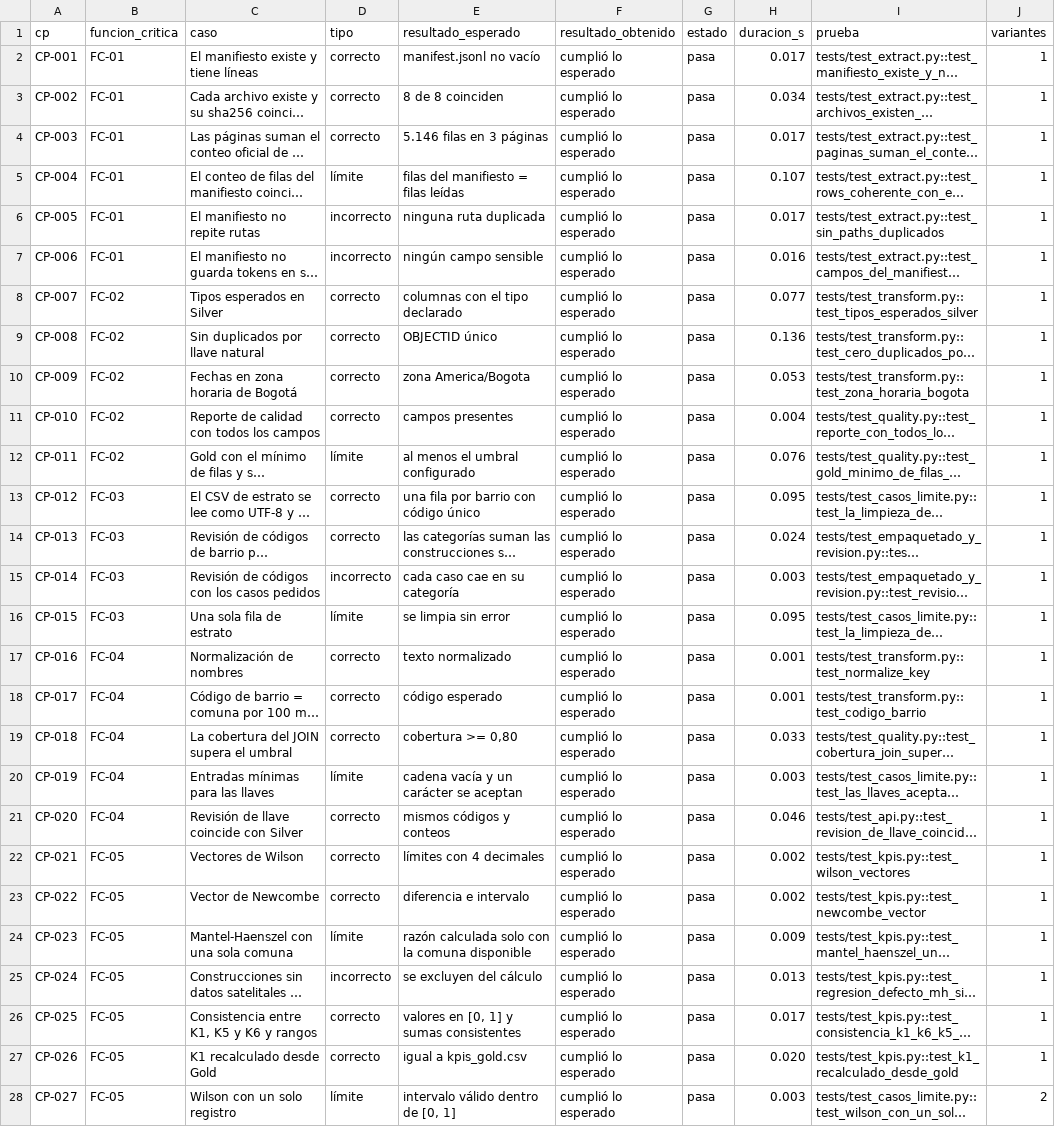
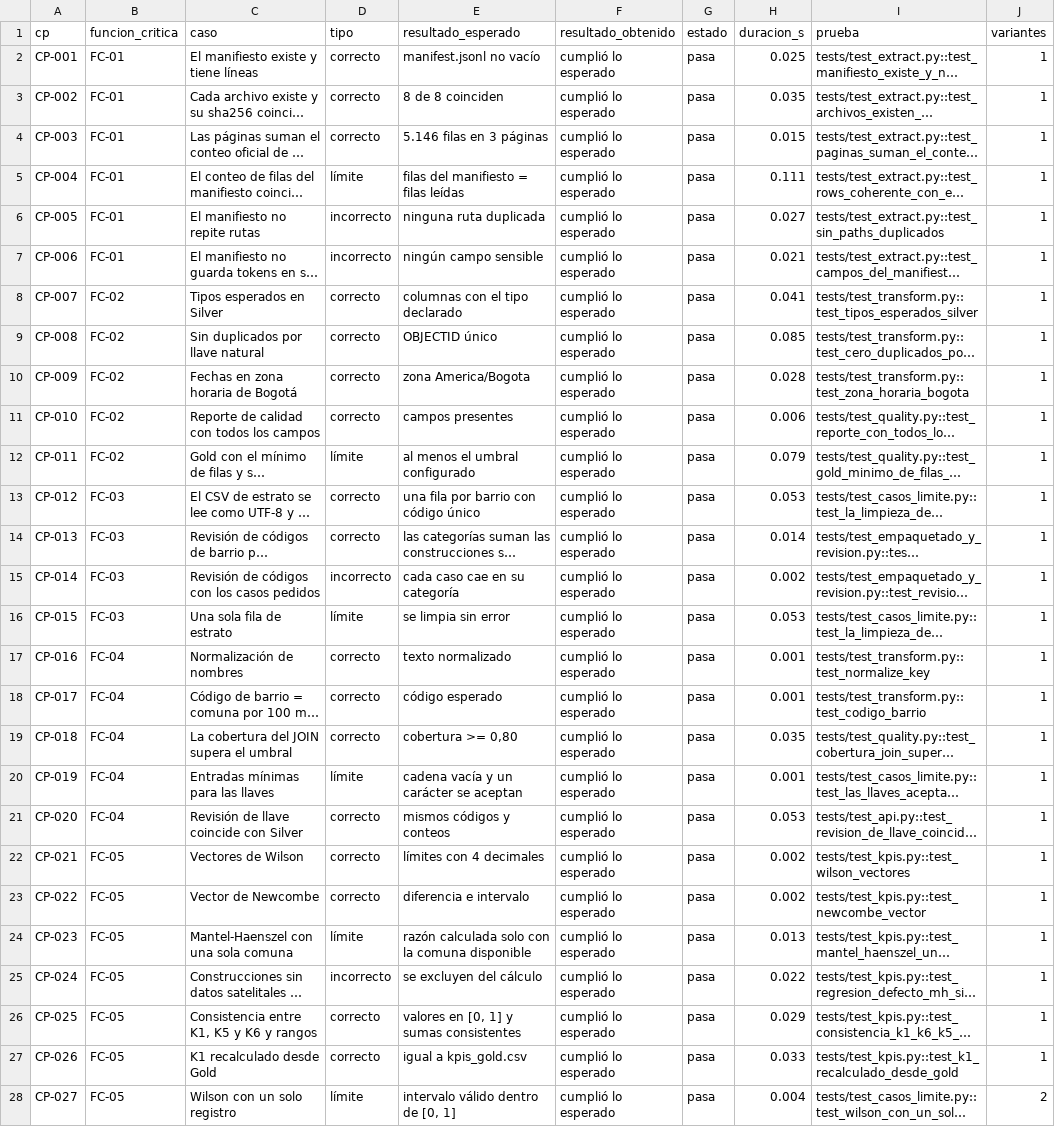
Before and after one commit to DanielAlxzBrand/etl-sismo-cali-2026, a CSV file: docs/validacion/informe_pruebas.csv, drawn as a sheet; only a part is shown; long unchanged cells end in …; the diff covers the shown part only; the diff names each change by its address in the sheet, - before the commit and + after, or states it on an @@ line.

```diff
--- a/docs/validacion/informe_pruebas.csv
+++ b/docs/validacion/informe_pruebas.csv
-H2 (duracion_s): 0.017
+H2 (duracion_s): 0.025
-H3 (duracion_s): 0.034
+H3 (duracion_s): 0.035
-H4 (duracion_s): 0.017
+H4 (duracion_s): 0.015
-H5 (duracion_s): 0.107
+H5 (duracion_s): 0.111
-H6 (duracion_s): 0.017
+H6 (duracion_s): 0.027
-H7 (duracion_s): 0.016
+H7 (duracion_s): 0.021
-H8 (duracion_s): 0.077
+H8 (duracion_s): 0.041
-H9 (duracion_s): 0.136
+H9 (duracion_s): 0.085
-H10 (duracion_s): 0.053
+H10 (duracion_s): 0.028
-H11 (duracion_s): 0.004
+H11 (duracion_s): 0.006
-H12 (duracion_s): 0.076
+H12 (duracion_s): 0.079
-H13 (duracion_s): 0.095
+H13 (duracion_s): 0.053
-H14 (duracion_s): 0.024
+H14 (duracion_s): 0.014
-H15 (duracion_s): 0.003
+H15 (duracion_s): 0.002
-H16 (duracion_s): 0.095
+H16 (duracion_s): 0.053
-H19 (duracion_s): 0.033
+H19 (duracion_s): 0.035
-H20 (duracion_s): 0.003
+H20 (duracion_s): 0.001
-H21 (duracion_s): 0.046
+H21 (duracion_s): 0.053
-H24 (duracion_s): 0.009
+H24 (duracion_s): 0.013
-H25 (duracion_s): 0.013
+H25 (duracion_s): 0.022
-H26 (duracion_s): 0.017
+H26 (duracion_s): 0.029
-H27 (duracion_s): 0.020
+H27 (duracion_s): 0.033
-H28 (duracion_s): 0.003
+H28 (duracion_s): 0.004
```
Also changed, not shown: 145 edited cells elsewhere in this file, docs/validacion/cobertura_pruebas.csv, 7 other files.
